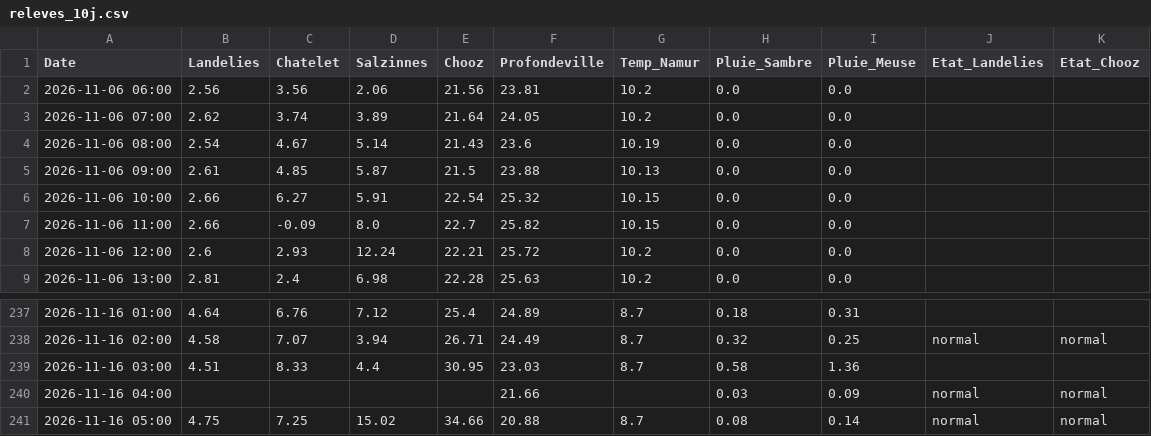
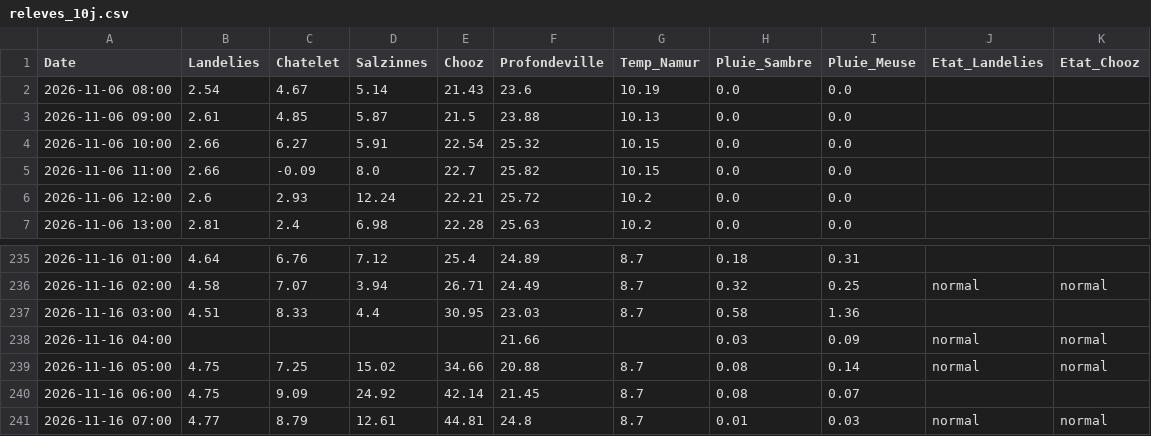
Before and after one commit to clem-tried-it/Guide-peche, a CSV file: data/releves_10j.csv, drawn as a sheet; only a part is shown, gaps mark what is left out.

```diff
--- a/data/releves_10j.csv
+++ b/data/releves_10j.csv
@@ -1,4 +1,2 @@
 Date,Landelies,Chatelet,Salzinnes,Chooz,Profondeville,Temp_Namur,Pluie_Sambre,Pluie_Meuse,Etat_Landelies,Etat_Chooz
-2026-11-06 06:00,2.56,3.56,2.06,21.56,23.81,10.2,0.0,0.0,,
-2026-11-06 07:00,2.62,3.74,3.89,21.64,24.05,10.2,0.0,0.0,,
 2026-11-06 08:00,2.54,4.67,5.14,21.43,23.6,10.19,0.0,0.0,,
@@ -241 +239,3 @@ Date,Landelies,Chatelet,Salzinnes,Chooz,Profondeville,Temp_Namur,Pluie_Sambre,Pl
 2026-11-16 05:00,4.75,7.25,15.02,34.66,20.88,8.7,0.08,0.14,normal,normal
+2026-11-16 06:00,4.75,9.09,24.92,42.14,21.45,8.7,0.08,0.07,,
+2026-11-16 07:00,4.77,8.79,12.61,44.81,24.8,8.7,0.01,0.03,normal,normal
```
Also changed, not shown: data/historique.csv, data/previsions.csv, 2 other files.
